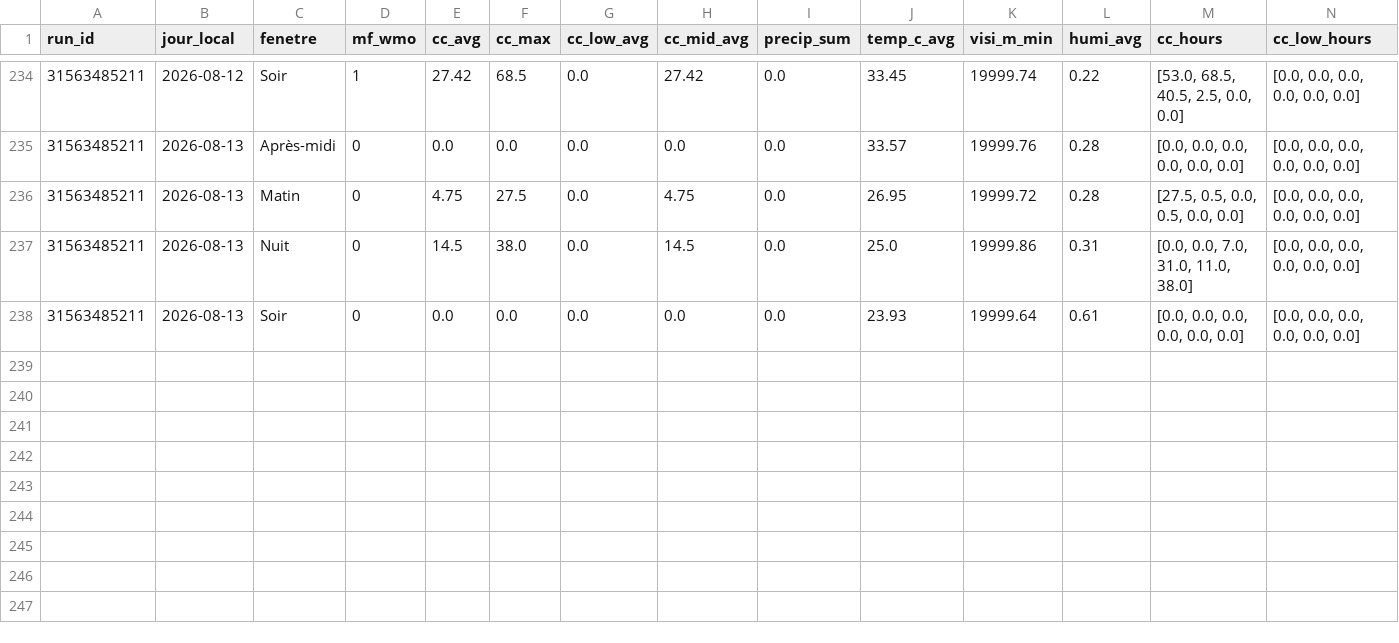
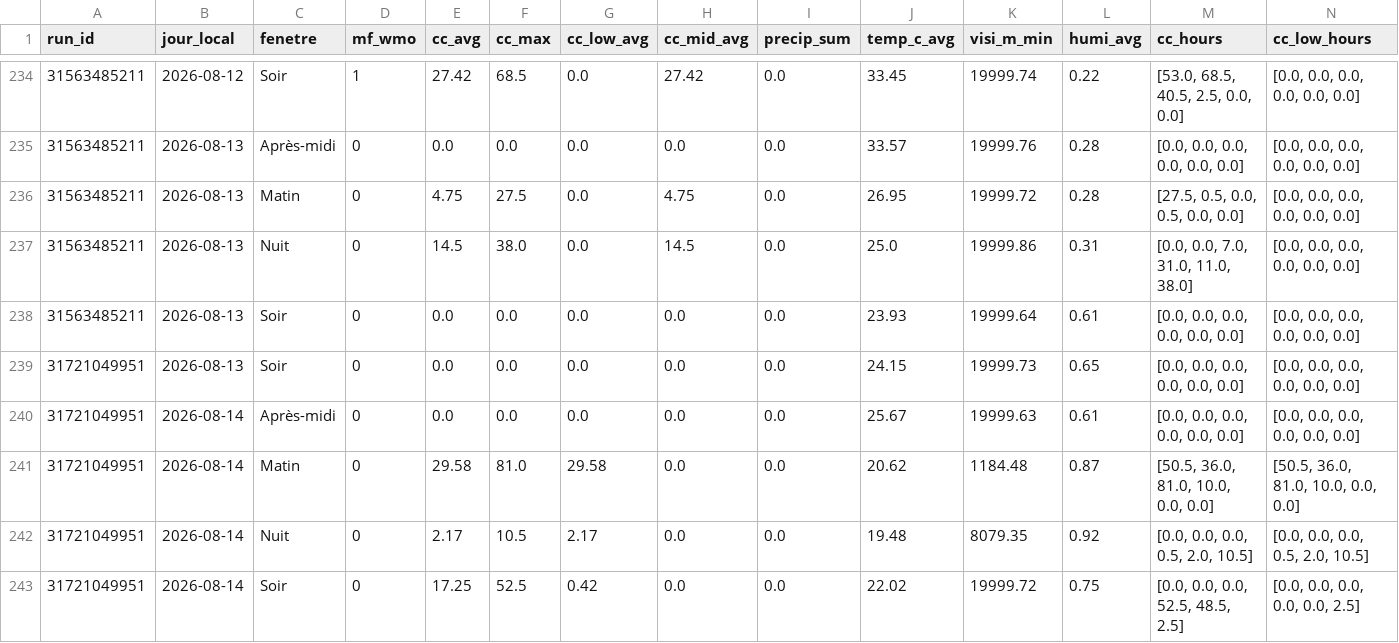
Before and after one commit to atantet/meteo, a CSV file: data/calibration/dataset.csv, drawn as a sheet; only a part is shown, gaps mark what is left out; rows hold the shown columns only; the diff names each change by its address in the sheet, - before the commit and + after, or states it on an @@ line.

Commit message:
chore(calibration): pipeline auto 2026-08-13T17:12Z

```diff
--- a/data/calibration/dataset.csv
+++ b/data/calibration/dataset.csv
+row 239: 31721049951 | 2026-08-13 | Soir | 0 | 0.0 | 0.0 | 0.0 | 0.0 | 0.0 | 24.15 | 19999.73 | 0.65 | [0.0, 0.0, 0.0, 0.0, 0.0, 0.0] | [0.0, 0.0, 0.0, 0.0, 0.0, 0.0]
+row 240: 31721049951 | 2026-08-14 | Après-midi | 0 | 0.0 | 0.0 | 0.0 | 0.0 | 0.0 | 25.67 | 19999.63 | 0.61 | [0.0, 0.0, 0.0, 0.0, 0.0, 0.0] | [0.0, 0.0, 0.0, 0.0, 0.0, 0.0]
+row 241: 31721049951 | 2026-08-14 | Matin | 0 | 29.58 | 81.0 | 29.58 | 0.0 | 0.0 | 20.62 | 1184.48 | 0.87 | [50.5, 36.0, 81.0, 10.0, 0.0, 0.0] | [50.5, 36.0, 81.0, 10.0, 0.0, 0.0]
+row 242: 31721049951 | 2026-08-14 | Nuit | 0 | 2.17 | 10.5 | 2.17 | 0.0 | 0.0 | 19.48 | 8079.35 | 0.92 | [0.0, 0.0, 0.0, 0.5, 2.0, 10.5] | [0.0, 0.0, 0.0, 0.5, 2.0, 10.5]
+row 243: 31721049951 | 2026-08-14 | Soir | 0 | 17.25 | 52.5 | 0.42 | 0.0 | 0.0 | 22.02 | 19999.72 | 0.75 | [0.0, 0.0, 0.0, 52.5, 48.5, 2.5] | [0.0, 0.0, 0.0, 0.0, 0.0, 2.5]
```
Also changed, not shown: data/calibration/labels.csv.
